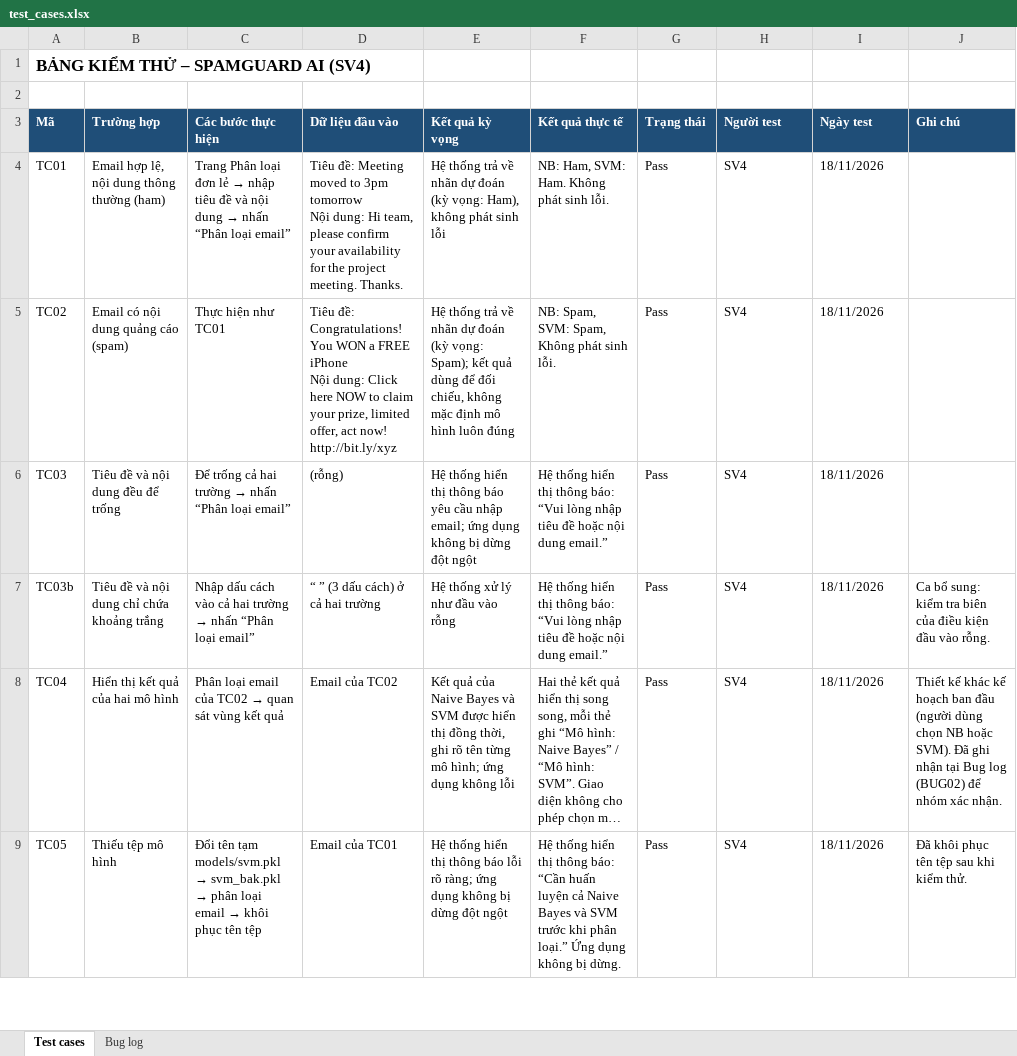
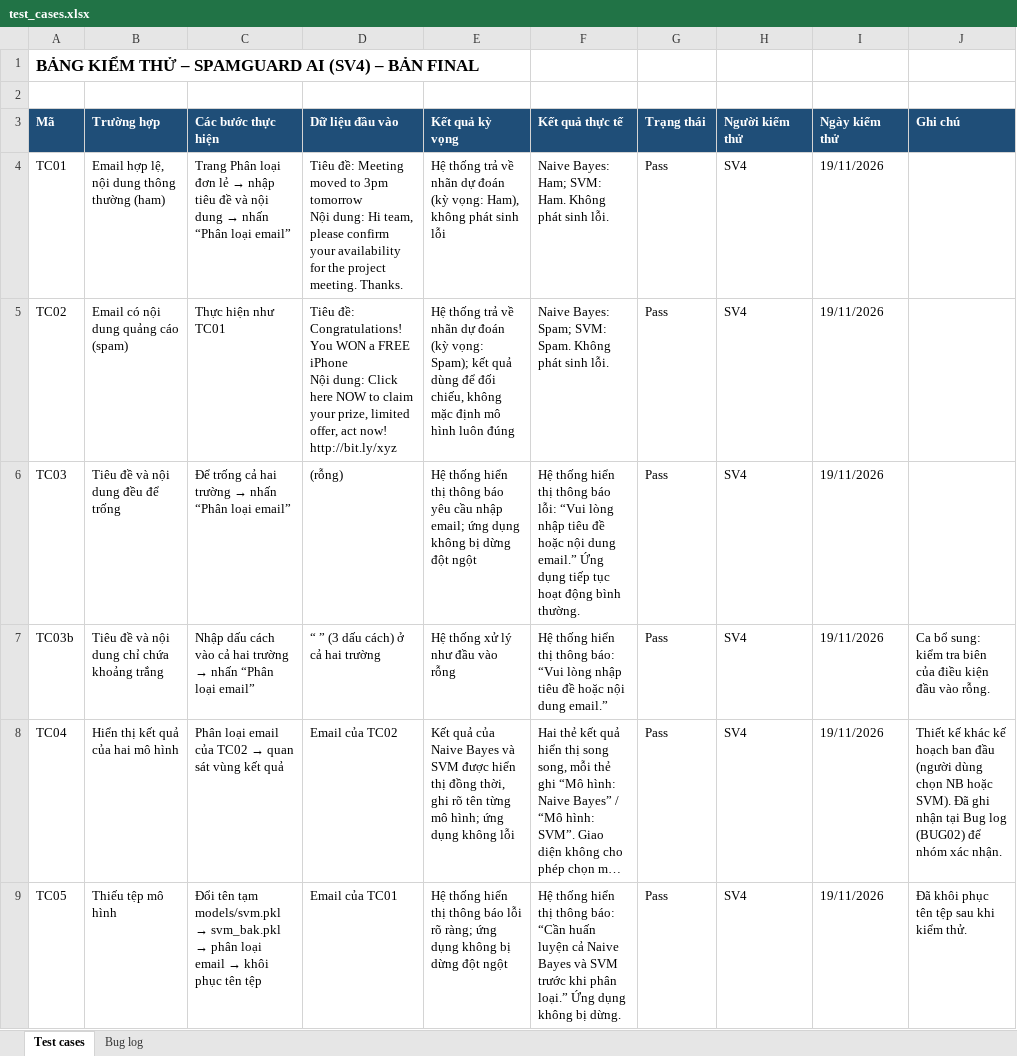
Before and after one commit to nopeankar6-jpg/SpamGuardAI, an Excel workbook: test_cases.xlsx, sheet Test cases, drawn as a sheet; only a part is shown; long unchanged cells end in …; values as stored, in another font and other column widths than the file's, no borders; the diff covers the shown part only; the diff names each change by its address in the sheet, - before the commit and + after, or states it on an @@ line.

Commit message:
SV4: Ban final - them danh gia muc he thong, cap nhat test cases

```diff
--- a/test_cases.xlsx (sheet Test cases)
+++ b/test_cases.xlsx (sheet Test cases)
-A1 (Mã): BẢNG KIỂM THỬ – SPAMGUARD AI (SV4)
+A1 (Mã): BẢNG KIỂM THỬ – SPAMGUARD AI (SV4) – BẢN FINAL
-H3: Người test
+H3: Người kiểm thử
-I3: Ngày test
+I3: Ngày kiểm thử
-F4 (Kết quả thực tế): NB: Ham, SVM: Ham. Không phát sinh lỗi.
+F4 (Kết quả thực tế): Naive Bayes: Ham; SVM: Ham. Không phát sinh lỗi.
-I4:I9 (Ngày kiểm thử): 18/11/2026
+I4:I9 (Ngày kiểm thử): 19/11/2026
-F5 (Kết quả thực tế): NB: Spam, SVM: Spam, Không phát…
+F5 (Kết quả thực tế): Naive Bayes: Spam; SVM: Spam. Không phát…
-F6 (Kết quả thực tế): …thị thông báo: “Vui lòng nhập tiêu đề hoặc nội dung email.”
+F6 (Kết quả thực tế): …thị thông báo lỗi: “Vui lòng nhập tiêu đề hoặc nội dung email.” Ứng dụng tiếp tục hoạt động bình thường.
```
Also changed, not shown: 5 added rows, 2 removed rows and 23 edited cells elsewhere in this sheet, sheet Bug log, formulas that keep their value, 2 other files.
